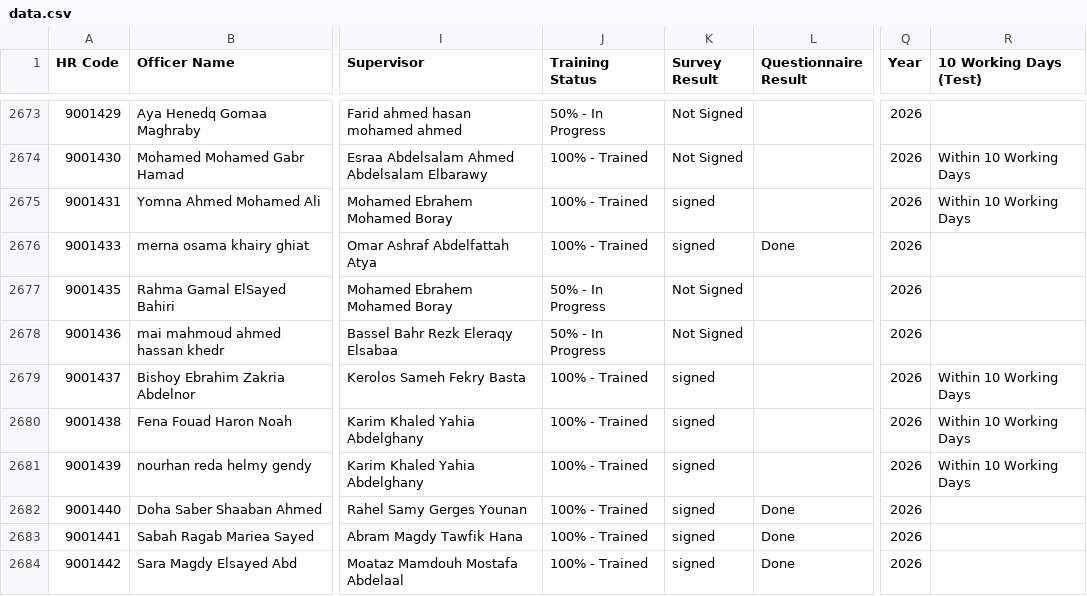
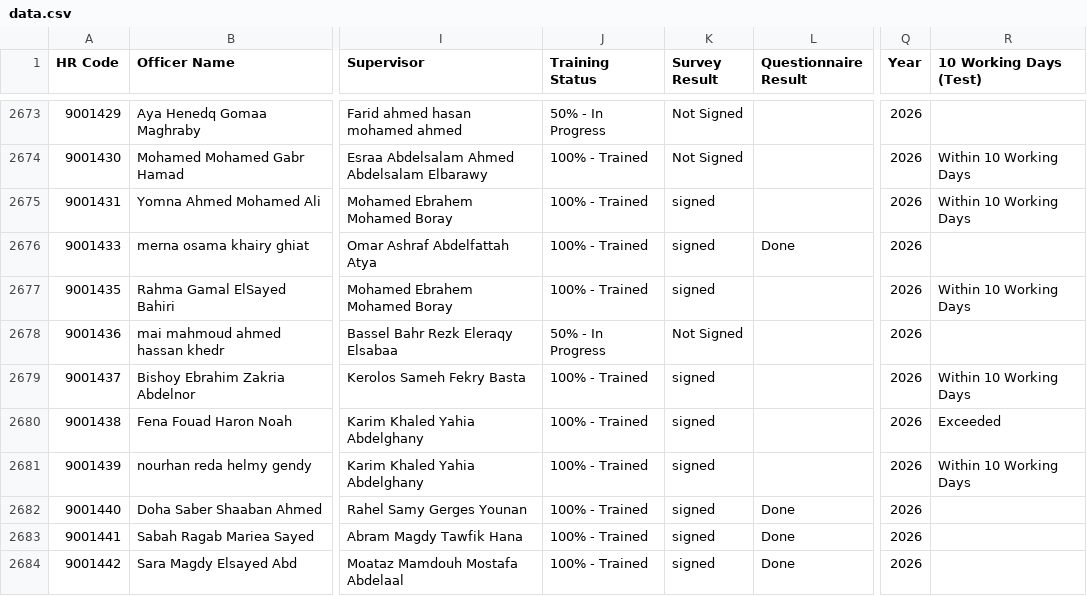
Before and after one commit to radwansalem2030/Halan_Onboarding_Report, a CSV file: data.csv, drawn as a sheet; only a part is shown, gaps mark what is left out; the diff covers the shown part only; the diff names each change by its address in the sheet, - before the commit and + after, or states it on an @@ line.

```diff
--- a/data.csv
+++ b/data.csv
-J2677 (Training Status): 50% - In Progress
+J2677 (Training Status): 100% - Trained
-K2677 (Survey Result): Not Signed
+K2677 (Survey Result): signed
-R2677 (10 Working Days (Test)): (empty)
+R2677 (10 Working Days (Test)): Within 10 Working Days
-R2680 (10 Working Days (Test)): Within 10 Working Days
+R2680 (10 Working Days (Test)): Exceeded
```
Also changed, not shown: 123 edited cells elsewhere in this file, 5 other files.
